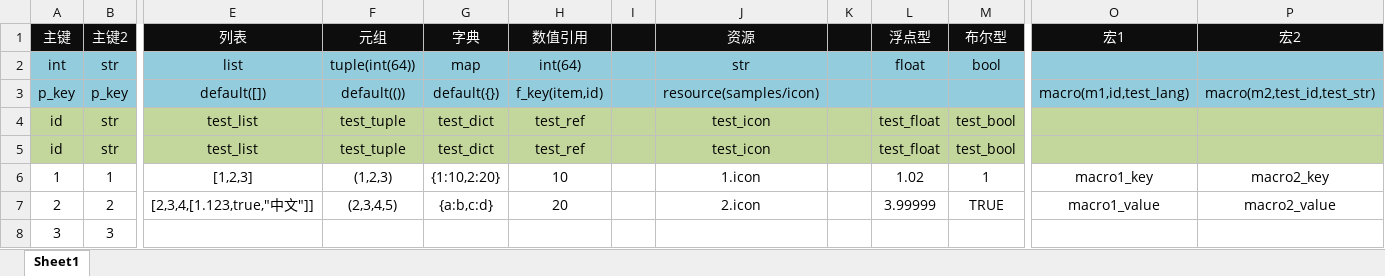
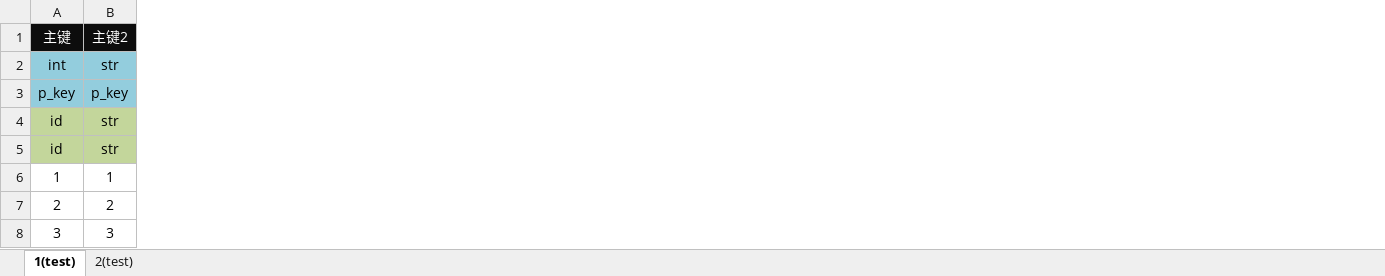
Before and after one commit to dong50252409/cfg_exporter_go, an Excel workbook: samples/configs/测试(test).xlsx, sheet 1(test), drawn as a sheet; only a part is shown, gaps mark what is left out; values as stored, in another font and other column widths than the file's, no borders; the diff names each change by its address in the sheet, - before the commit and + after, or states it on an @@ line.

```diff
--- a/samples/configs/测试(test).xlsx (sheet 1(test))
+++ b/samples/configs/测试(test).xlsx (sheet 1(test))
-sheet tab: Sheet1
+sheet tab: 1(test)
+sheet tab: 2(test)
-column E (列表), rows 2-7: list | default([]) | test_list | test_list | [1,2,3] | [2,3,4,[1.123,true,"中文"]]
-column F (元组), rows 2-7: tuple(int(64)) | default(()) | test_tuple | test_tuple | (1,2,3) | (2,3,4,5)
-column G (字典), rows 2-7: map | default({}) | test_dict | test_dict | {1:10,2:20} | {a:b,c:d}
-column H (数值引用), rows 2-7: int(64) | f_key(item,id) | test_ref | test_ref | 10 | 20
-column I, empty
-column J (资源), rows 2-7: str | resource(samples/icon) | test_icon | test_icon | 1.icon | 2.icon
-column K, empty
-column L (浮点型), rows 2-7: float |  | test_float | test_float | 1.02 | 3.99999
-column M (布尔型), rows 2-7: bool |  | test_bool | test_bool | 1 | TRUE
-column O (宏1), rows 3-7: macro(m1,id,test_lang) |  |  | macro1_key | macro1_value
-column P (宏2), rows 3-7: macro(m2,test_id,test_str) |  |  | macro2_key | macro2_value
```
Also changed, not shown: 3 other files.
